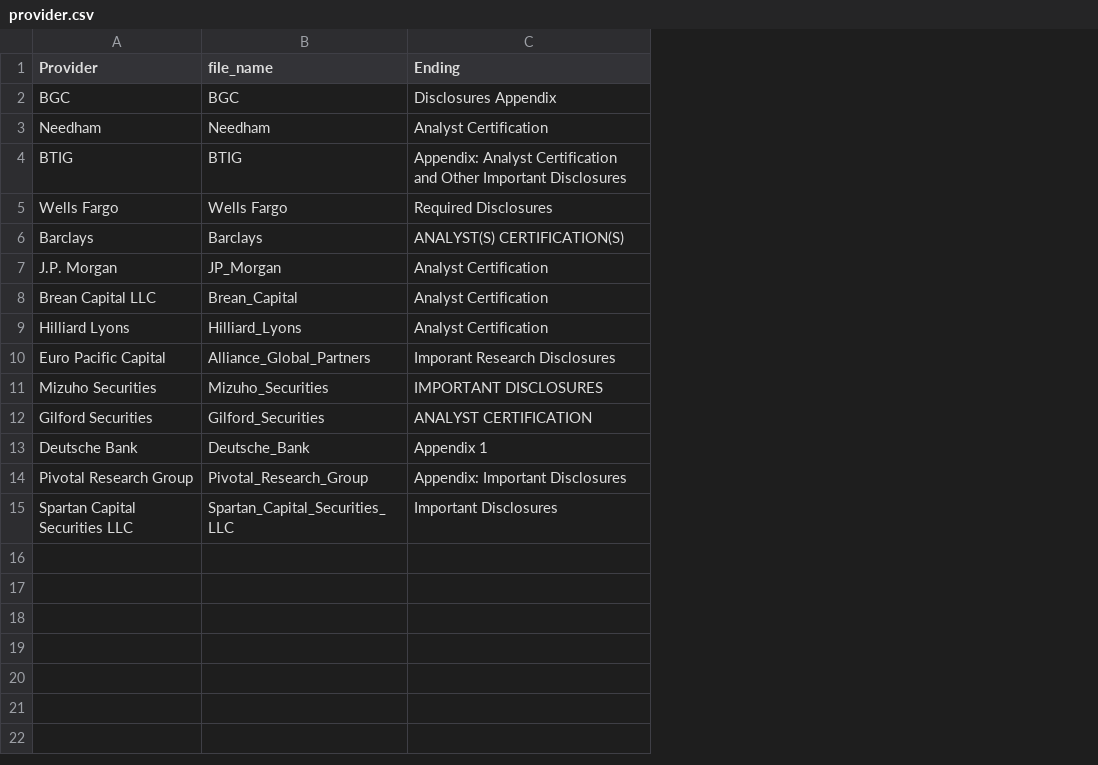
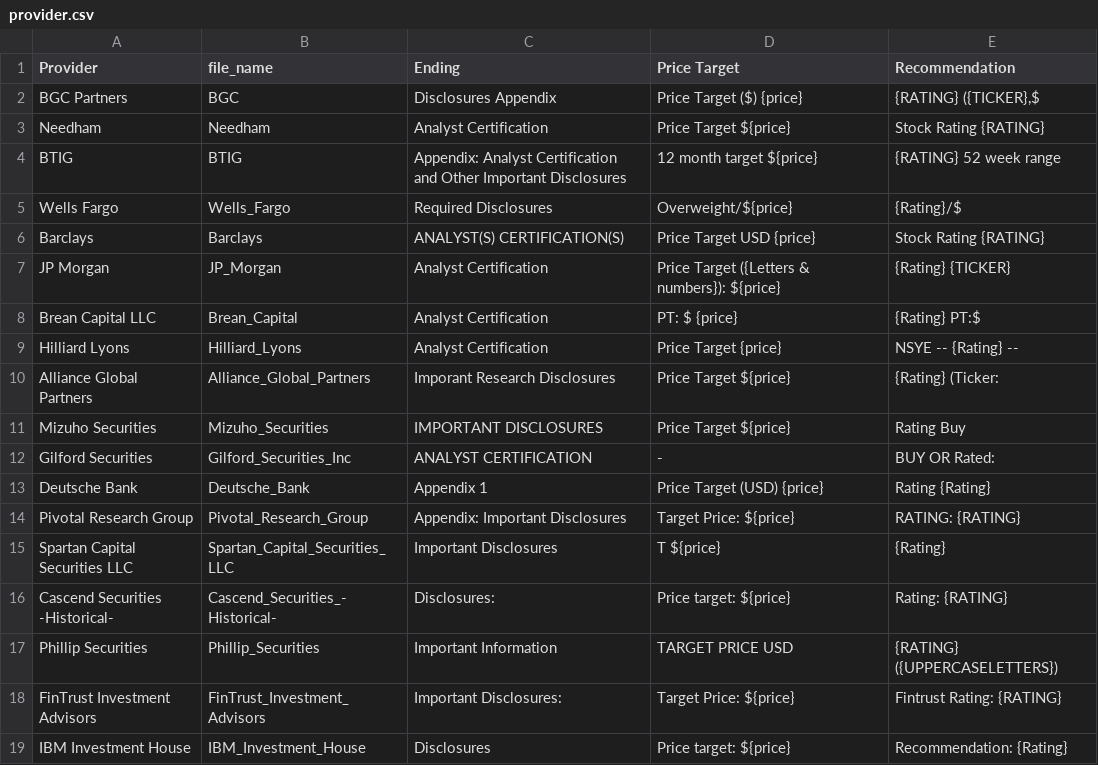
Before and after one commit to OskarRoeske2/analyzing_analyst_reports, a CSV file: preprocessing/provider.csv, drawn as a sheet; the diff names each change by its address in the sheet, - before the commit and + after, or states it on an @@ line.

```diff
--- a/preprocessing/provider.csv
+++ b/preprocessing/provider.csv
+column D (Price Target), rows 2-15: Price Target ($) {price} | Price Target ${price} | 12 month target ${price} | Overweight/${price} | Price Target USD {price} | Price Target ({Letters & numbers}): ${price} | PT: $ {price} | Price Target {price} | Price Target ${price} | Price Target ${price} | - | Price Target (USD) {price} | Target Price: ${price} | T ${price}
+column E (Recommendation), rows 2-15: {RATING} ({TICKER},$ | Stock Rating {RATING} | {RATING} 52 week range | {Rating}/$ | Stock Rating {RATING} | {Rating} {TICKER} | {Rating} PT:$ | NSYE -- {Rating} -- | {Rating} (Ticker: | Rating Buy | BUY OR Rated: | Rating {Rating} | RATING: {RATING} | {Rating}
-A2 (Provider): BGC
+A2 (Provider): BGC Partners
-B5 (file_name): Wells Fargo
+B5 (file_name): Wells_Fargo
-A7 (Provider): J.P. Morgan
+A7 (Provider): JP Morgan
-A10 (Provider): Euro Pacific Capital
+A10 (Provider): Alliance Global Partners
-B12 (file_name): Gilford_Securities
+B12 (file_name): Gilford_Securities_Inc
+row 16: Cascend Securities -Historical- | Cascend_Securities_-Historical- | Disclosures: | Price target: ${price} | Rating: {RATING}
+row 17: Phillip Securities | Phillip_Securities | Important Information | TARGET PRICE USD | {RATING} ({UPPERCASELETTERS})
+row 18: FinTrust Investment Advisors | FinTrust_Investment_Advisors | Important Disclosures: | Target Price: ${price} | Fintrust Rating: {RATING}
+row 19: IBM Investment House | IBM_Investment_House | Disclosures | Price target: ${price} | Recommendation: {Rating}
```
Also changed, not shown: 55 other files.
